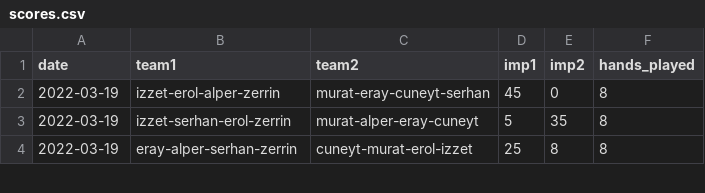
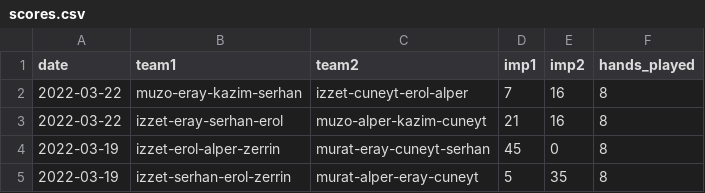
Before and after one commit to erayaslan/bridge, a CSV file: scores.csv, drawn as a sheet; only a part is shown; the shorter side is filled out with more unchanged rows; the diff names each change by its address in the sheet, - before the commit and + after, or states it on an @@ line.

Commit message:
add new scores

```diff
--- a/scores.csv
+++ b/scores.csv
+row 2: 2022-03-22 | muzo-eray-kazim-serhan | izzet-cuneyt-erol-alper | 7 | 16 | 8
+row 3: 2022-03-22 | izzet-eray-serhan-erol | muzo-alper-kazim-cuneyt | 21 | 16 | 8
```
